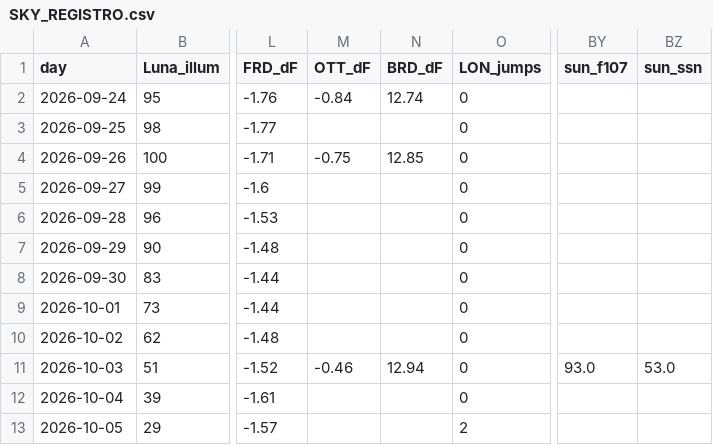
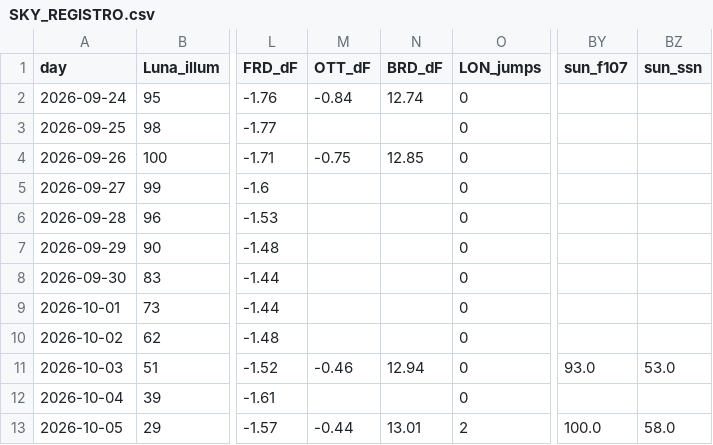
Before and after one commit to lake-dot/SDSky33038, a CSV file: data/days/SKY_REGISTRO.csv, drawn as a sheet; only a part is shown, gaps mark what is left out; the diff names each change by its address in the sheet, - before the commit and + after, or states it on an @@ line.

```diff
--- a/data/days/SKY_REGISTRO.csv
+++ b/data/days/SKY_REGISTRO.csv
-M13 (OTT_dF): (empty)
+M13 (OTT_dF): -0.44
-N13 (BRD_dF): (empty)
+N13 (BRD_dF): 13.01
-BY13 (sun_f107): (empty)
+BY13 (sun_f107): 100.0
-BZ13 (sun_ssn): (empty)
+BZ13 (sun_ssn): 58.0
```
Also changed, not shown: 3 other files.
